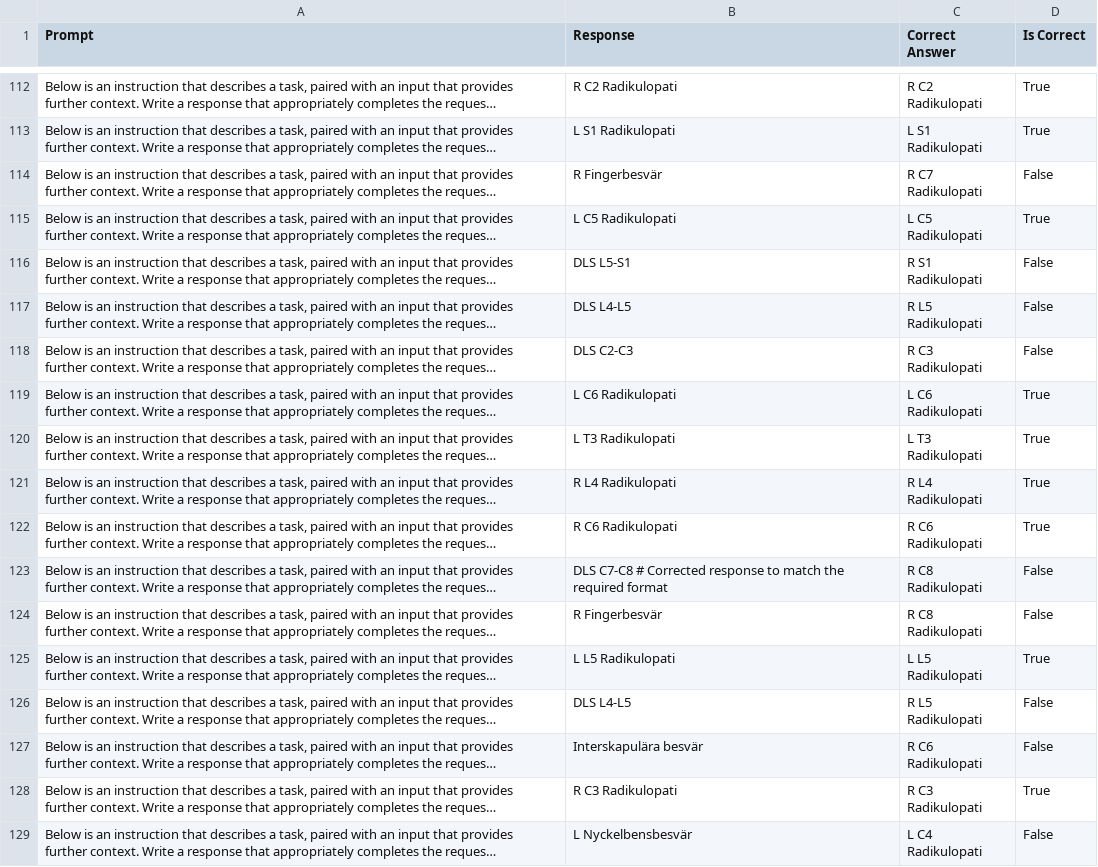
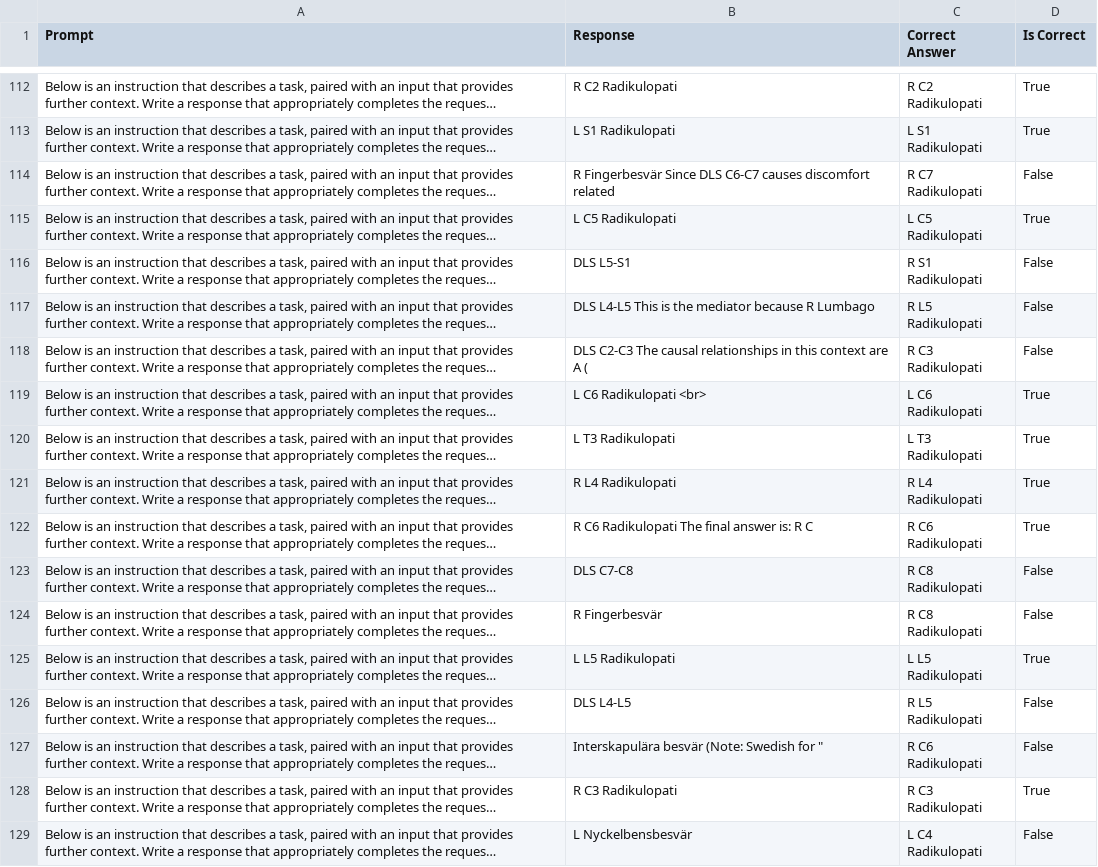
Before and after one commit to 22856226/Research, a CSV file: model/Llama-3-8B/Mediator_response.csv, drawn as a sheet; only a part is shown, gaps mark what is left out; long unchanged cells end in …; the diff covers the shown part only; the diff names each change by its address in the sheet, - before the commit and + after, or states it on an @@ line.

Commit message:
Added Mediator_response to the model folder

```diff
--- a/model/Llama-3-8B/Mediator_response.csv
+++ b/model/Llama-3-8B/Mediator_response.csv
-B114 (Response): R Fingerbesvär
+B114 (Response): R Fingerbesvär Since DLS C6-C7 causes discomfort related
-B117 (Response): DLS L4-L5
+B117 (Response): DLS L4-L5 This is the mediator because R Lumbago
-B118 (Response): DLS C2-C3
+B118 (Response): DLS C2-C3 The causal relationships in this context are A (
-B119 (Response): L C6 Radikulopati
+B119 (Response): L C6 Radikulopati <br>
-B122 (Response): R C6 Radikulopati
+B122 (Response): R C6 Radikulopati The final answer is: R C
-B123 (Response): DLS C7-C8 # Corrected response to match the required format
+B123 (Response): DLS C7-C8
-B127 (Response): Interskapulära besvär
+B127 (Response): Interskapulära besvär (Note: Swedish for "
```
Also changed, not shown: 158 edited cells elsewhere in this file.
